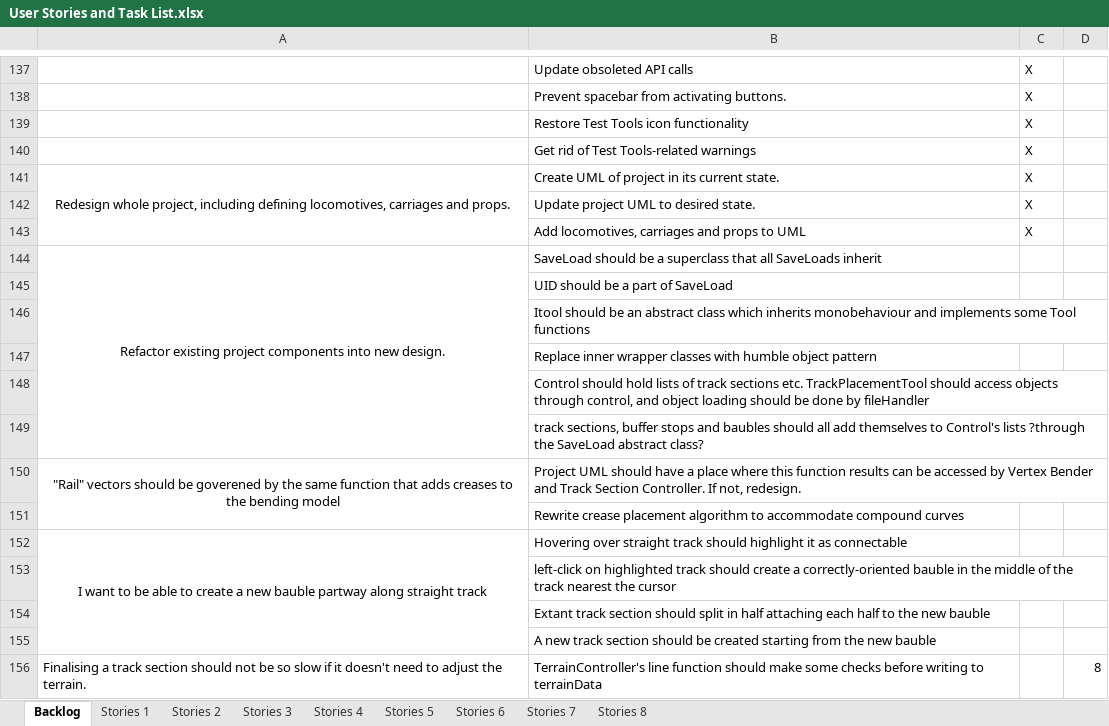
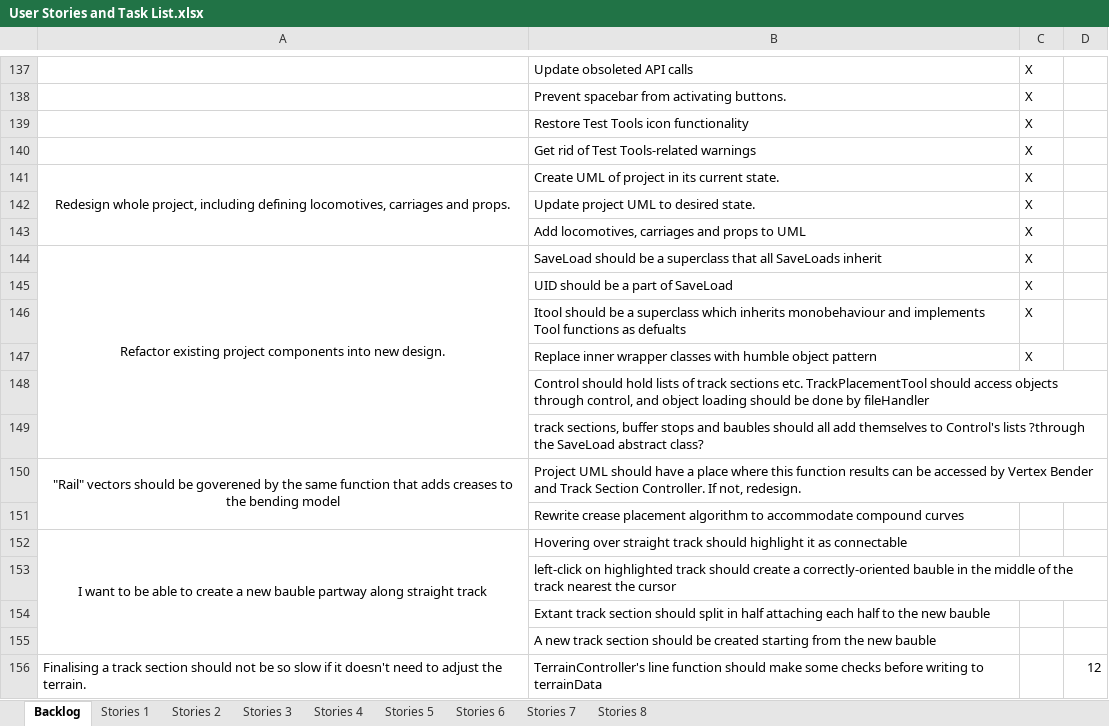
Before and after one commit to TurkeyXIII/Trains, an Excel workbook: Docs/User Stories and Task List.xlsx, sheet Backlog, drawn as a sheet; only a part is shown, gaps mark what is left out; values as stored, in another font and other column widths than the file's, no borders; removed rows and columns are numbered as before the commit, all else as after; the diff names each change by its address in the sheet, - before the commit and + after, or states it on an @@ line.

Commit message:
The first few tasks in the process of refactoring to a more favourable design are complete.

```diff
--- a/Docs/User Stories and Task List.xlsx (sheet Backlog)
+++ b/Docs/User Stories and Task List.xlsx (sheet Backlog)
-C144:C145: (empty)
+C144:C145: X
-row 146:  | Itool should be an abstract class which inherits monobehaviour and implements some Tool functions
+row 146:  | Itool should be a superclass which inherits monobehaviour and implements Tool functions as defualts | X
-C147: (empty)
+C147: X
-D156: 8
+D156: 12
```
Also changed, not shown: 18 other files.
